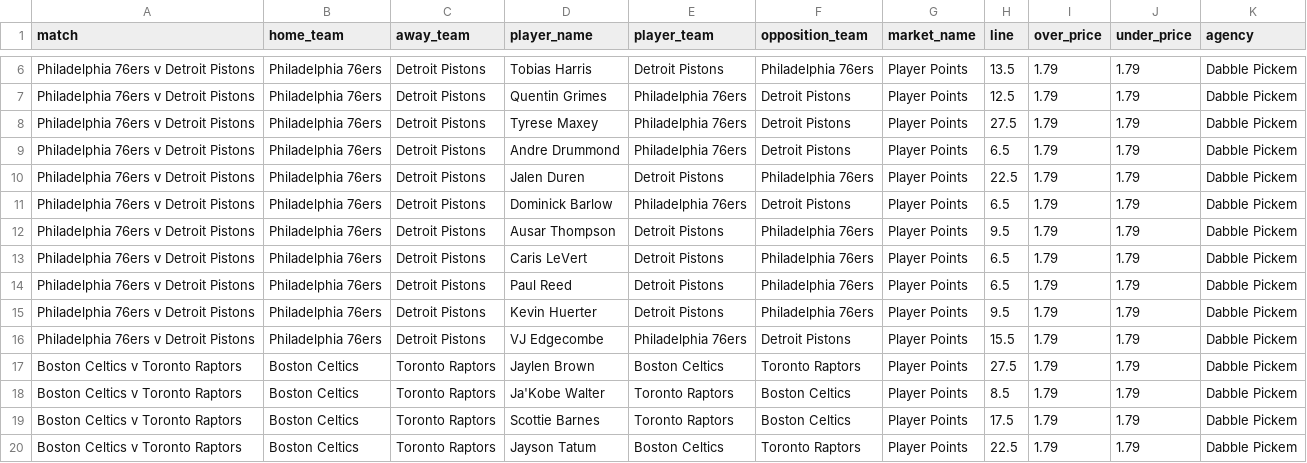
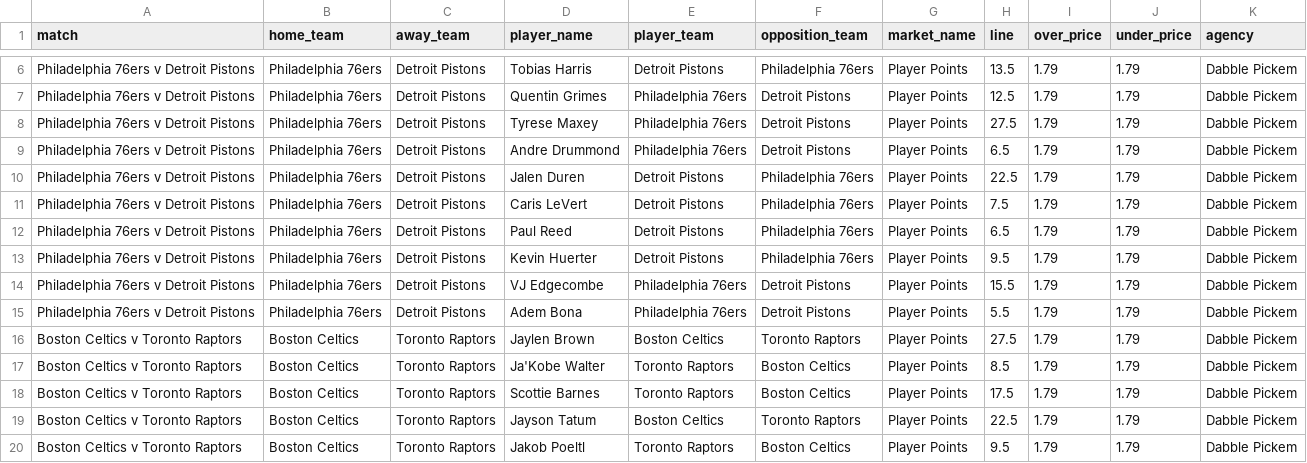
Before and after one commit to jamesbrown1417/NBA, a CSV file: Data/scraped_odds/dabble_pickem_player_points.csv, drawn as a sheet; only a part is shown, gaps mark what is left out; the shorter side is filled out with more unchanged rows.

```diff
--- a/Data/scraped_odds/dabble_pickem_player_points.csv
+++ b/Data/scraped_odds/dabble_pickem_player_points.csv
@@ -10,5 +10,3 @@ Philadelphia 76ers v Detroit Pistons,Philadelphia 76ers,Detroit Pistons,Andre Dr
 Philadelphia 76ers v Detroit Pistons,Philadelphia 76ers,Detroit Pistons,Jalen Duren,Detroit Pistons,Philadelphia 76ers,Player Points,22.5,1.79,1.79,Dabble Pickem
-Philadelphia 76ers v Detroit Pistons,Philadelphia 76ers,Detroit Pistons,Dominick Barlow,Philadelphia 76ers,Detroit Pistons,Player Points,6.5,1.79,1.79,Dabble Pickem
-Philadelphia 76ers v Detroit Pistons,Philadelphia 76ers,Detroit Pistons,Ausar Thompson,Detroit Pistons,Philadelphia 76ers,Player Points,9.5,1.79,1.79,Dabble Pickem
-Philadelphia 76ers v Detroit Pistons,Philadelphia 76ers,Detroit Pistons,Caris LeVert,Detroit Pistons,Philadelphia 76ers,Player Points,6.5,1.79,1.79,Dabble Pickem
+Philadelphia 76ers v Detroit Pistons,Philadelphia 76ers,Detroit Pistons,Caris LeVert,Detroit Pistons,Philadelphia 76ers,Player Points,7.5,1.79,1.79,Dabble Pickem
 Philadelphia 76ers v Detroit Pistons,Philadelphia 76ers,Detroit Pistons,Paul Reed,Detroit Pistons,Philadelphia 76ers,Player Points,6.5,1.79,1.79,Dabble Pickem
@@ -16,2 +14,3 @@ Philadelphia 76ers v Detroit Pistons,Philadelphia 76ers,Detroit Pistons,Kevin Hu
 Philadelphia 76ers v Detroit Pistons,Philadelphia 76ers,Detroit Pistons,VJ Edgecombe,Philadelphia 76ers,Detroit Pistons,Player Points,15.5,1.79,1.79,Dabble Pickem
+Philadelphia 76ers v Detroit Pistons,Philadelphia 76ers,Detroit Pistons,Adem Bona,Philadelphia 76ers,Detroit Pistons,Player Points,5.5,1.79,1.79,Dabble Pickem
 Boston Celtics v Toronto Raptors,Boston Celtics,Toronto Raptors,Jaylen Brown,Boston Celtics,Toronto Raptors,Player Points,27.5,1.79,1.79,Dabble Pickem
```
Also changed, not shown: Data/scraped_odds/dabble_player_assists.csv, Data/scraped_odds/dabble_player_blocks.csv, 42 other files.
